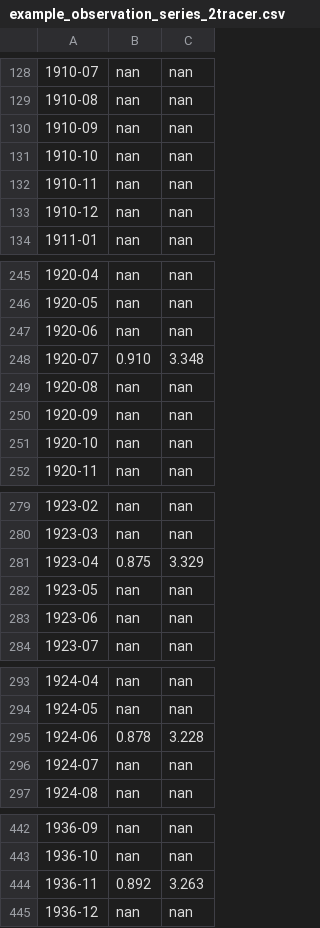
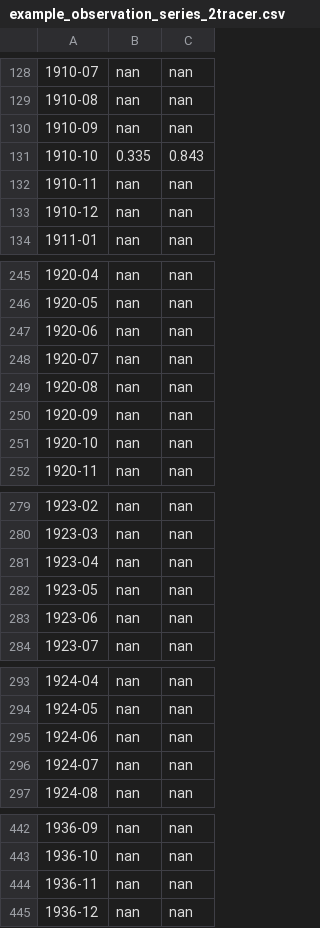
Before and after one commit to iGW-TU-Dresden/PyTracerLab, a CSV file: docs/examples/example_observation_series_2tracer.csv, drawn as a sheet; only a part is shown, gaps mark what is left out; the diff covers the shown part only.

```diff
--- a/docs/examples/example_observation_series_2tracer.csv
+++ b/docs/examples/example_observation_series_2tracer.csv
@@ -130,3 +130,3 @@
 1910-09,nan,nan
-1910-10,nan,nan
+1910-10,0.335,0.843
 1910-11,nan,nan
@@ -247,3 +247,3 @@
 1920-06,nan,nan
-1920-07,0.910,3.348
+1920-07,nan,nan
 1920-08,nan,nan
@@ -280,3 +280,3 @@
 1923-03,nan,nan
-1923-04,0.875,3.329
+1923-04,nan,nan
 1923-05,nan,nan
@@ -294,3 +294,3 @@
 1924-05,nan,nan
-1924-06,0.878,3.228
+1924-06,nan,nan
 1924-07,nan,nan
@@ -443,3 +443,3 @@
 1936-10,nan,nan
-1936-11,0.892,3.263
+1936-11,nan,nan
 1936-12,nan,nan
```
Also changed, not shown: 50 edited cells elsewhere in this file, docs/examples/example_input_series_2tracer.csv, docs/examples/example_output_series_2tracer.csv, 7 other files.
